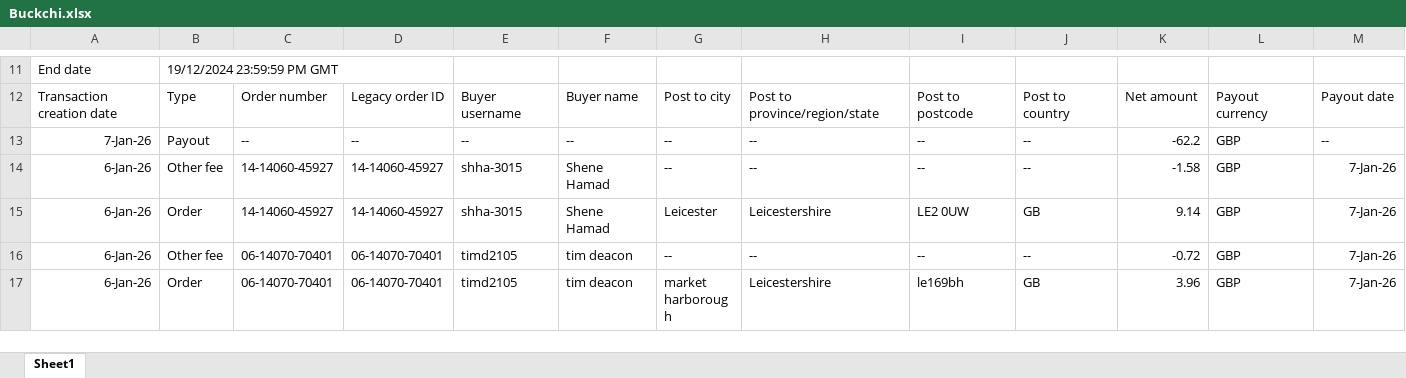
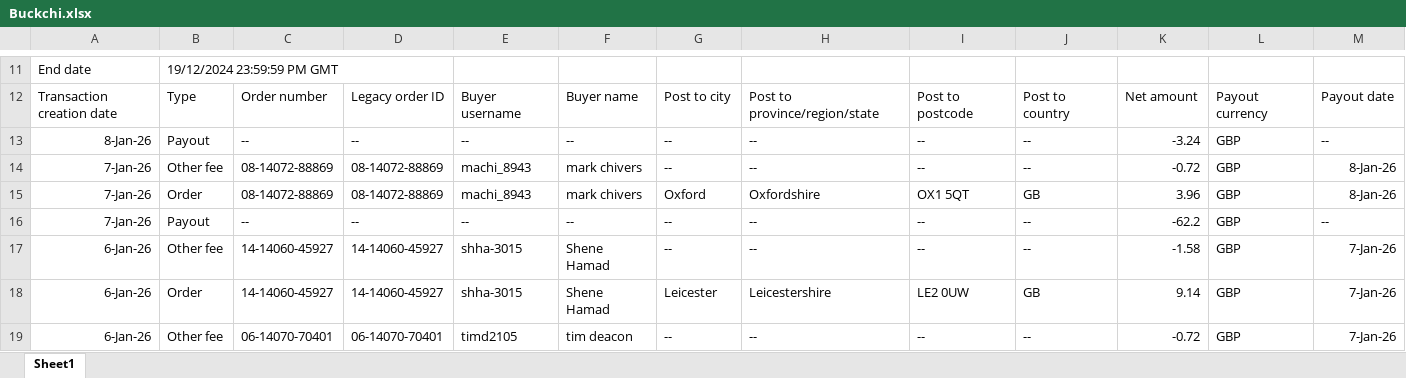
Before and after one commit to NIBH014B/BuckchiDailyReport, an Excel workbook: Raw Sales Data/Buckchi.xlsx, sheet Sheet1, drawn as a sheet; only a part is shown, gaps mark what is left out; the shorter side is filled out with more unchanged rows; values as stored, in another font and other column widths than the file's, no borders; rows hold the shown columns only; the diff names each change by its address in the sheet, - before the commit and + after, or states it on an @@ line.

```diff
--- a/Raw Sales Data/Buckchi.xlsx (sheet Sheet1)
+++ b/Raw Sales Data/Buckchi.xlsx (sheet Sheet1)
+row 13: 8-Jan-26 | Payout | -- | -- | -- | -- | -- | -- | -- | -- | -3.24 | GBP | --
+row 14: 7-Jan-26 | Other fee | 08-14072-88869 | 08-14072-88869 | machi_8943 | mark chivers | -- | -- | -- | -- | -0.72 | GBP | 8-Jan-26
+row 15: 7-Jan-26 | Order | 08-14072-88869 | 08-14072-88869 | machi_8943 | mark chivers | Oxford | Oxfordshire | OX1 5QT | GB | 3.96 | GBP | 8-Jan-26
```
Also changed, not shown: Raw Sales Data/Amazon.xlsx, Raw Sales Data/Vandey.xlsx.
